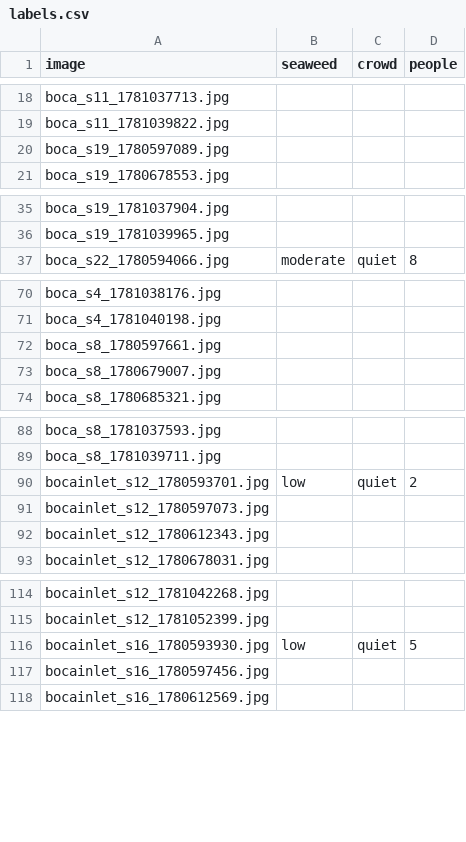
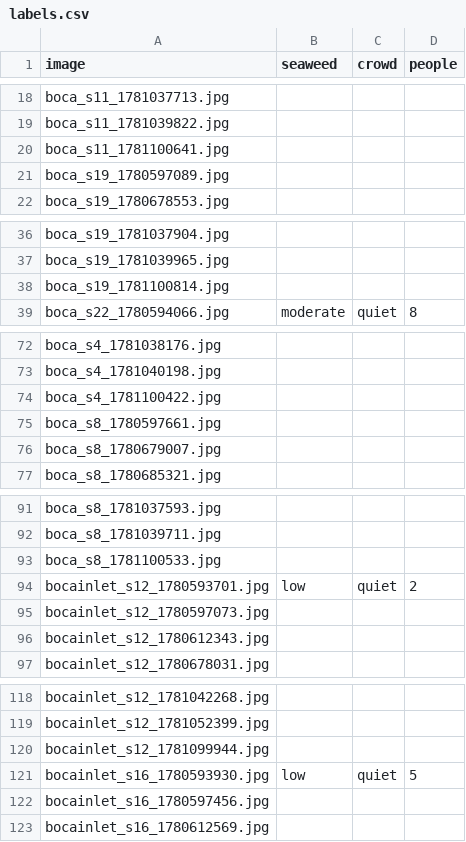
Before and after one commit to jayfrid-bot/bocabeach, a CSV file: eval/labels.csv, drawn as a sheet; only a part is shown, gaps mark what is left out; the diff covers the shown part only; the diff names each change by its address in the sheet, - before the commit and + after, or states it on an @@ line.

```diff
--- a/eval/labels.csv
+++ b/eval/labels.csv
+row 20: boca_s11_1781100641.jpg
+row 38: boca_s19_1781100814.jpg
+row 74: boca_s4_1781100422.jpg
+row 93: boca_s8_1781100533.jpg
+row 120: bocainlet_s12_1781099944.jpg
```
Also changed, not shown: 3 added rows elsewhere in this file, eval/manifest.csv, eval/predictions.csv, 10 other files.
